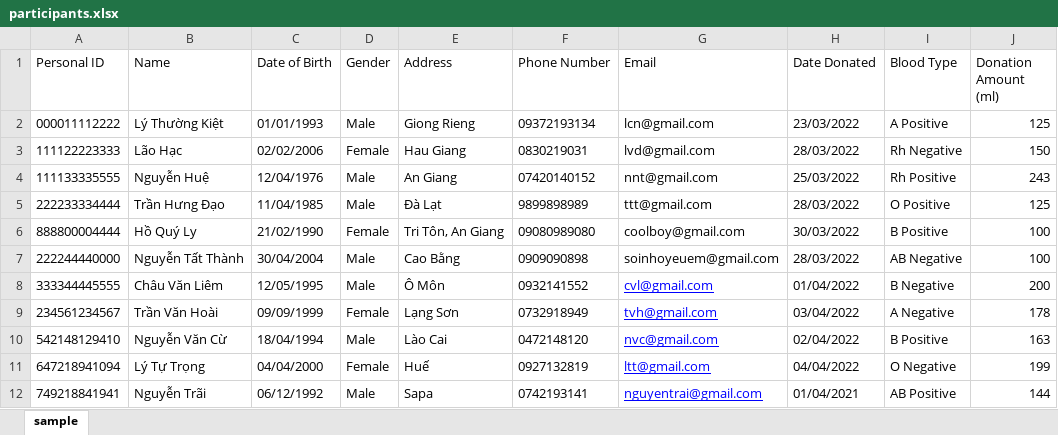
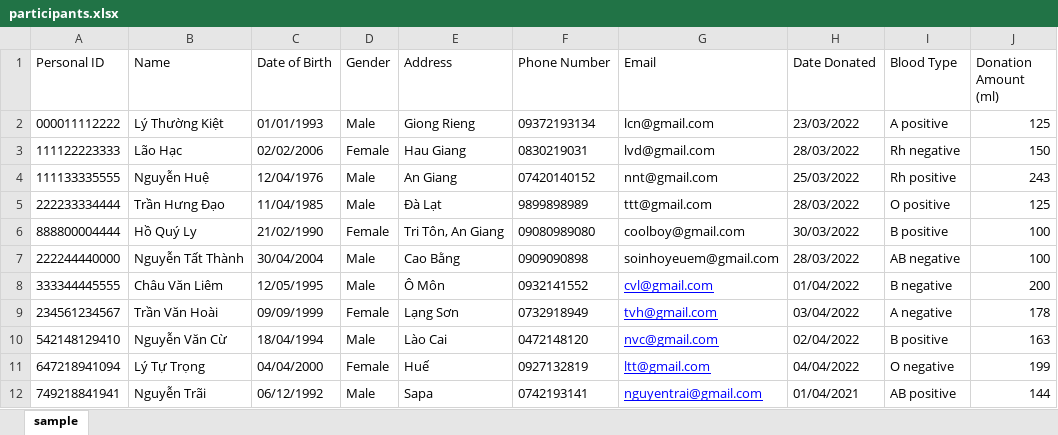
Before and after one commit to NgoQuocBao1010/Blood-Bank, an Excel workbook: resources/participants.xlsx, sheet sample, drawn as a sheet; values as stored, in another font and other column widths than the file's, no borders; the diff names each change by its address in the sheet, - before the commit and + after, or states it on an @@ line.

Commit message:
Add Default Data from JSON file

```diff
--- a/resources/participants.xlsx (sheet sample)
+++ b/resources/participants.xlsx (sheet sample)
-I2 (Blood Type): A Positive
+I2 (Blood Type): A positive
-I3 (Blood Type): Rh Negative
+I3 (Blood Type): Rh negative
-I4 (Blood Type): Rh Positive
+I4 (Blood Type): Rh positive
-I5 (Blood Type): O Positive
+I5 (Blood Type): O positive
-I6 (Blood Type): B Positive
+I6 (Blood Type): B positive
-I7 (Blood Type): AB Negative
+I7 (Blood Type): AB negative
-I8 (Blood Type): B Negative
+I8 (Blood Type): B negative
-I9 (Blood Type): A Negative
+I9 (Blood Type): A negative
-I10 (Blood Type): B Positive
+I10 (Blood Type): B positive
-I11 (Blood Type): O Negative
+I11 (Blood Type): O negative
-I12 (Blood Type): AB Positive
+I12 (Blood Type): AB positive
```
Also changed, not shown: 23 other files.
